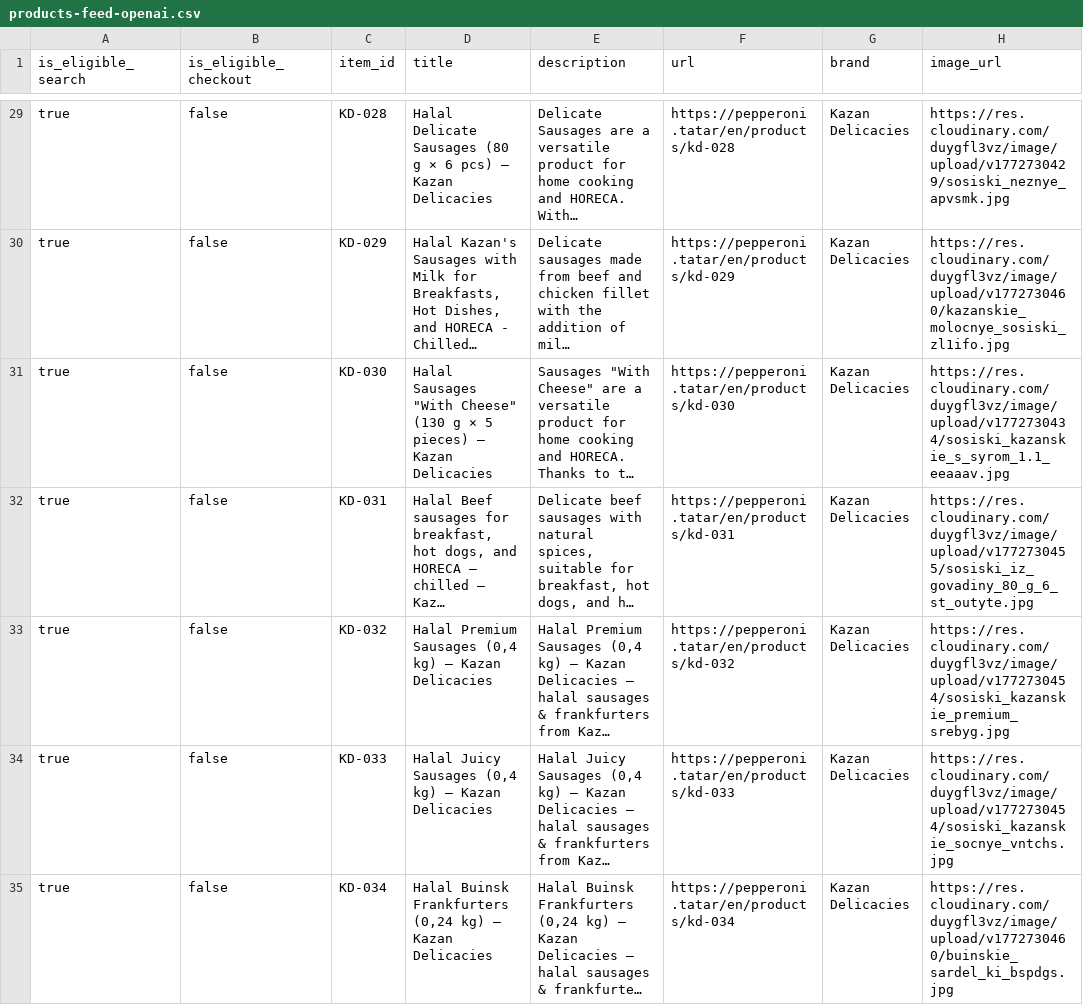
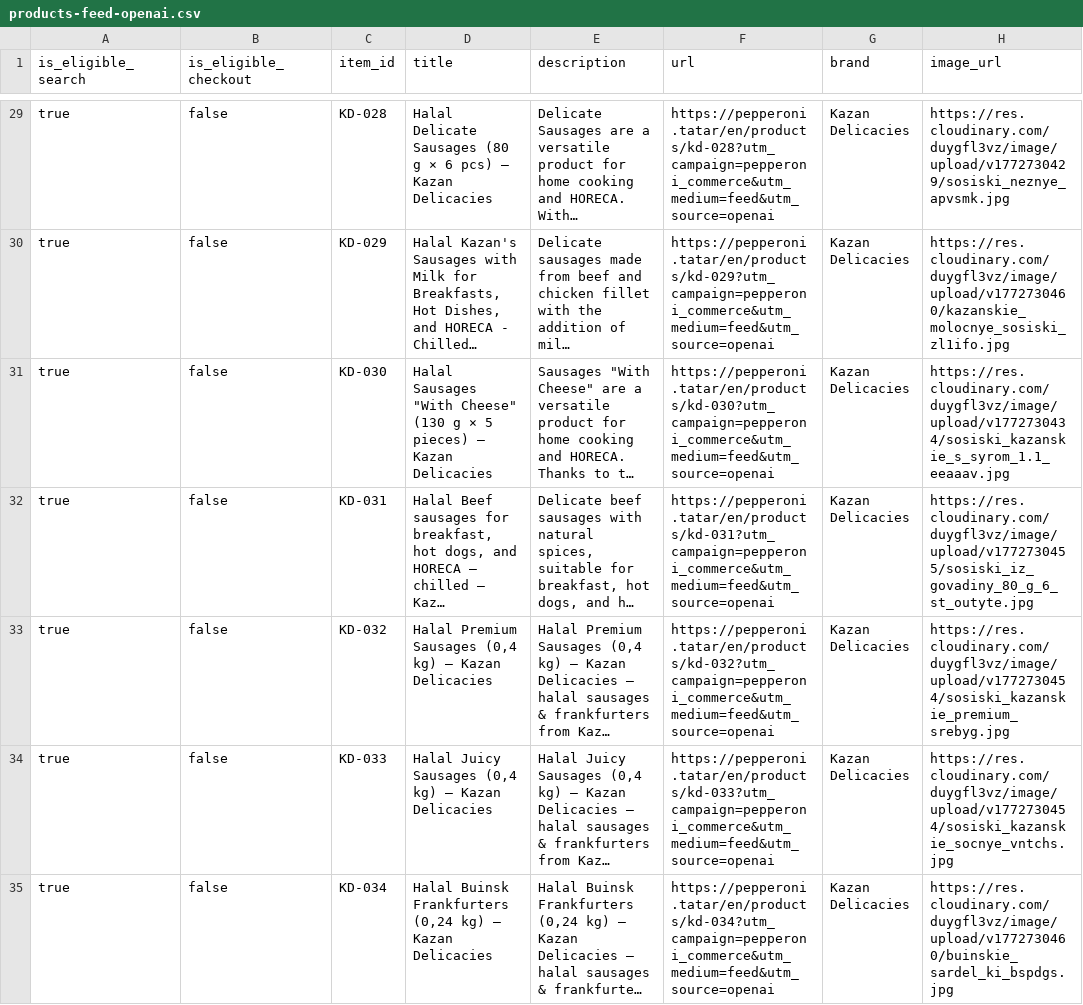
Before and after one commit to sltndevelopments/pepperoni-api, a CSV file: public/products-feed-openai.csv, drawn as a sheet; only a part is shown, gaps mark what is left out; long unchanged cells end in …; the diff covers the shown part only; the diff names each change by its address in the sheet, - before the commit and + after, or states it on an @@ line.

```diff
--- a/public/products-feed-openai.csv
+++ b/public/products-feed-openai.csv
-F29 (url): https://pepperoni.tatar/en/products/kd-028
+F29 (url): https://pepperoni.tatar/en/products/kd-028?utm_campaign=pepperoni_commerce&utm_medium=feed&utm_source=openai
-F30 (url): https://pepperoni.tatar/en/products/kd-029
+F30 (url): https://pepperoni.tatar/en/products/kd-029?utm_campaign=pepperoni_commerce&utm_medium=feed&utm_source=openai
-F31 (url): https://pepperoni.tatar/en/products/kd-030
+F31 (url): https://pepperoni.tatar/en/products/kd-030?utm_campaign=pepperoni_commerce&utm_medium=feed&utm_source=openai
-F32 (url): https://pepperoni.tatar/en/products/kd-031
+F32 (url): https://pepperoni.tatar/en/products/kd-031?utm_campaign=pepperoni_commerce&utm_medium=feed&utm_source=openai
-F33 (url): https://pepperoni.tatar/en/products/kd-032
+F33 (url): https://pepperoni.tatar/en/products/kd-032?utm_campaign=pepperoni_commerce&utm_medium=feed&utm_source=openai
-F34 (url): https://pepperoni.tatar/en/products/kd-033
+F34 (url): https://pepperoni.tatar/en/products/kd-033?utm_campaign=pepperoni_commerce&utm_medium=feed&utm_source=openai
-F35 (url): https://pepperoni.tatar/en/products/kd-034
+F35 (url): https://pepperoni.tatar/en/products/kd-034?utm_campaign=pepperoni_commerce&utm_medium=feed&utm_source=openai
```
Also changed, not shown: 70 edited cells elsewhere in this file, 5 other files.
